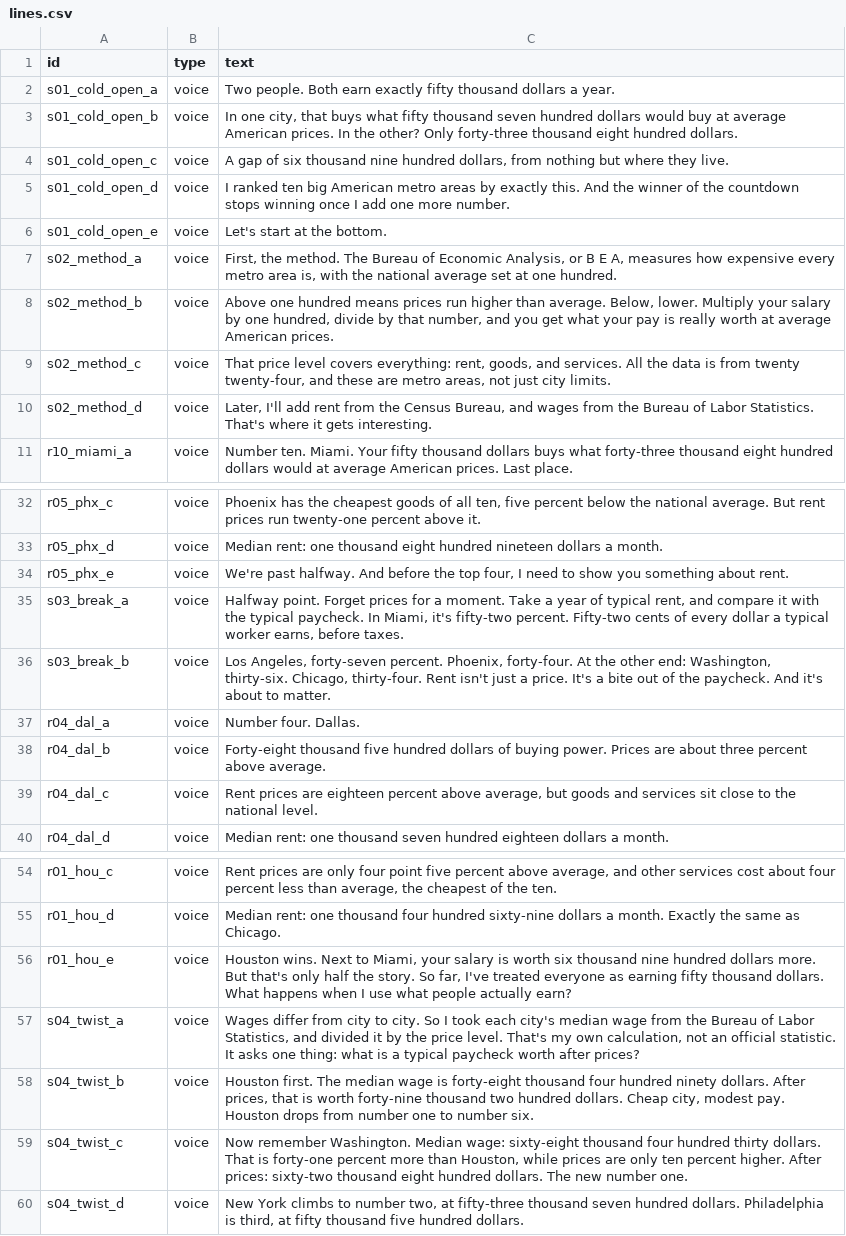
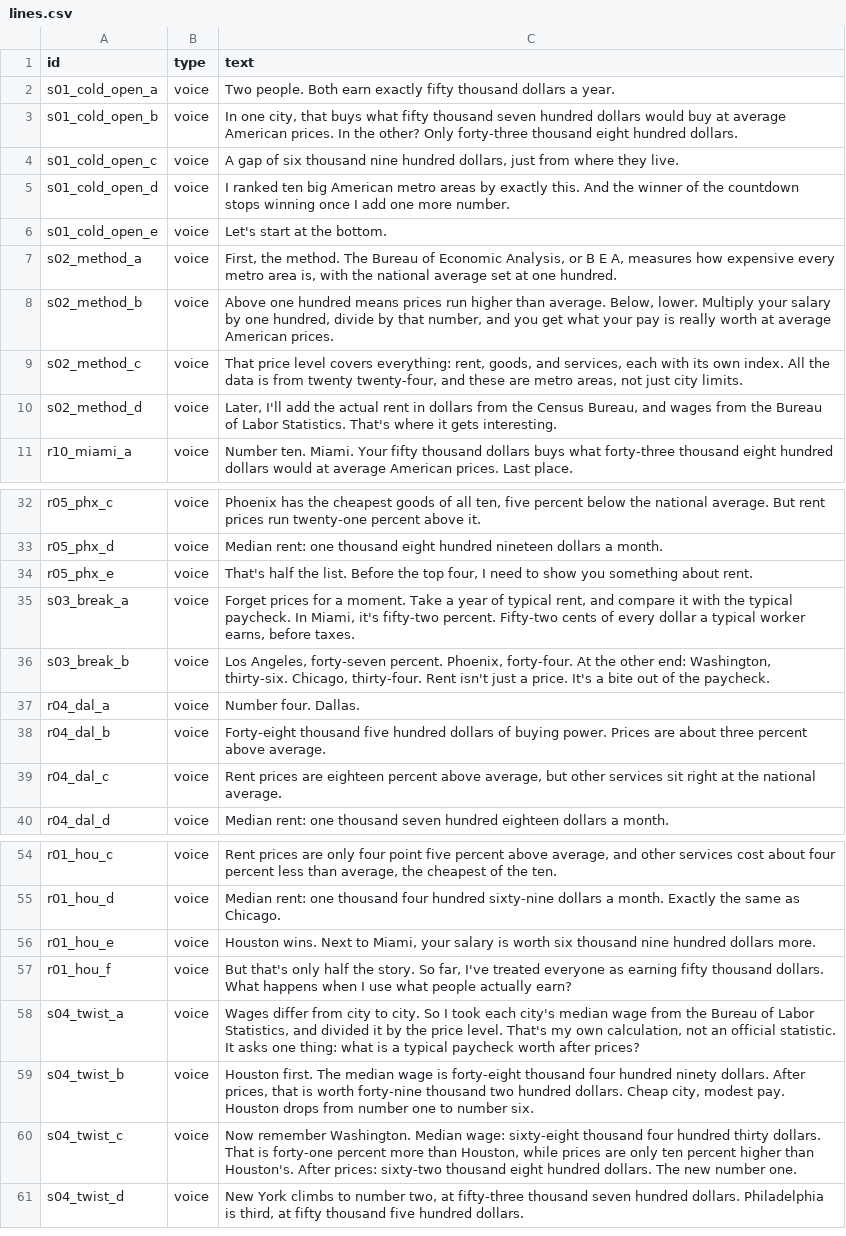
Before and after one commit to buildwith-manish/PayRanked, a CSV file: scripts/lines.csv, drawn as a sheet; only a part is shown, gaps mark what is left out; the diff covers the shown part only.

```diff
--- a/scripts/lines.csv
+++ b/scripts/lines.csv
@@ -3,3 +3,3 @@ s01_cold_open_a,voice,Two people. Both earn exactly fifty thousand dollars a yea
 s01_cold_open_b,voice,"In one city, that buys what fifty thousand seven hundred dollars would buy at average American prices. In the other? Only forty-three thousand eight hundred dollars."
-s01_cold_open_c,voice,"A gap of six thousand nine hundred dollars, from nothing but where they live."
+s01_cold_open_c,voice,"A gap of six thousand nine hundred dollars, just from where they live."
 s01_cold_open_d,voice,I ranked ten big American metro areas by exactly this. And the winner of the countdown stops winning once I add one more number.
@@ -8,4 +8,4 @@ s02_method_a,voice,"First, the method. The Bureau of Economic Analysis, or B E A
 s02_method_b,voice,"Above one hundred means prices run higher than average. Below, lower. Multiply your salary by one hundred, divide by that number, and you get what your pay is really worth at average American prices."
-s02_method_c,voice,"That price level covers everything: rent, goods, and services. All the data is from twenty twenty-four, and these are metro areas, not just city limits."
-s02_method_d,voice,"Later, I'll add rent from the Census Bureau, and wages from the Bureau of Labor Statistics. That's where it gets interesting."
+s02_method_c,voice,"That price level covers everything: rent, goods, and services, each with its own index. All the data is from twenty twenty-four, and these are metro areas, not just city limits."
+s02_method_d,voice,"Later, I'll add the actual rent in dollars from the Census Bureau, and wages from the Bureau of Labor Statistics. That's where it gets interesting."
 r10_miami_a,voice,Number ten. Miami. Your fifty thousand dollars buys what forty-three thousand eight hundred dollars would at average American prices. Last place.
@@ -33,8 +33,8 @@ r05_phx_c,voice,"Phoenix has the cheapest goods of all ten, five percent below t
 r05_phx_d,voice,Median rent: one thousand eight hundred nineteen dollars a month.
-r05_phx_e,voice,"We're past halfway. And before the top four, I need to show you something about rent."
-s03_break_a,voice,"Halfway point. Forget prices for a moment. Take a year of typical rent, and compare it with the typical paycheck. In Miami, it's fifty-two percent. Fifty-two cents of every dollar a typical worker earns, before taxes."
-s03_break_b,voice,"Los Angeles, forty-seven percent. Phoenix, forty-four. At the other end: Washington, thirty-six. Chicago, thirty-four. Rent isn't just a price. It's a bite out of the paycheck. And it's about to matter."
+r05_phx_e,voice,"That's half the list. Before the top four, I need to show you something about rent."
+s03_break_a,voice,"Forget prices for a moment. Take a year of typical rent, and compare it with the typical paycheck. In Miami, it's fifty-two percent. Fifty-two cents of every dollar a typical worker earns, before taxes."
+s03_break_b,voice,"Los Angeles, forty-seven percent. Phoenix, forty-four. At the other end: Washington, thirty-six. Chicago, thirty-four. Rent isn't just a price. It's a bite out of the paycheck."
 r04_dal_a,voice,Number four. Dallas.
 r04_dal_b,voice,Forty-eight thousand five hundred dollars of buying power. Prices are about three percent above average.
-r04_dal_c,voice,"Rent prices are eighteen percent above average, but goods and services sit close to the national level."
+r04_dal_c,voice,"Rent prices are eighteen percent above average, but other services sit right at the national average."
 r04_dal_d,voice,Median rent: one thousand seven hundred eighteen dollars a month.
@@ -55,6 +55,7 @@ r01_hou_c,voice,"Rent prices are only four point five percent above average, and
 r01_hou_d,voice,Median rent: one thousand four hundred sixty-nine dollars a month. Exactly the same as Chicago.
-r01_hou_e,voice,"Houston wins. Next to Miami, your salary is worth six thousand nine hundred dollars more. But that's only half the story. So far, I've treated everyone as earning fifty thousand dollars. What happens when I use what people actually earn?"
+r01_hou_e,voice,"Houston wins. Next to Miami, your salary is worth six thousand nine hundred dollars more."
+r01_hou_f,voice,"But that's only half the story. So far, I've treated everyone as earning fifty thousand dollars. What happens when I use what people actually earn?"
 s04_twist_a,voice,"Wages differ from city to city. So I took each city's median wage from the Bureau of Labor Statistics, and divided it by the price level. That's my own calculation, not an official statistic. It asks one thing: what is a typical paycheck worth after prices?"
 s04_twist_b,voice,"Houston first. The median wage is forty-eight thousand four hundred ninety dollars. After prices, that is worth forty-nine thousand two hundred dollars. Cheap city, modest pay. Houston drops from number one to number six."
-s04_twist_c,voice,"Now remember Washington. Median wage: sixty-eight thousand four hundred thirty dollars. That is forty-one percent more than Houston, while prices are only ten percent higher. After prices: sixty-two thousand eight hundred dollars. The new number one."
+s04_twist_c,voice,"Now remember Washington. Median wage: sixty-eight thousand four hundred thirty dollars. That is forty-one percent more than Houston, while prices are only ten percent higher than Houston's. After prices: sixty-two thousand eight hundred dollars. The new number one."
 s04_twist_d,voice,"New York climbs to number two, at fifty-three thousand seven hundred dollars. Philadelphia is third, at fifty thousand five hundred dollars."
```
Also changed, not shown: 3 edited cells elsewhere in this file, 2 other files.
